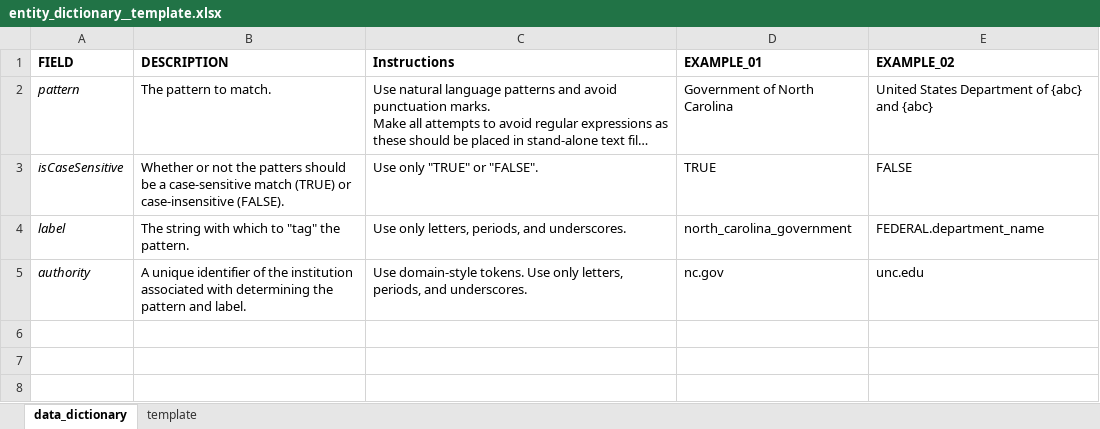
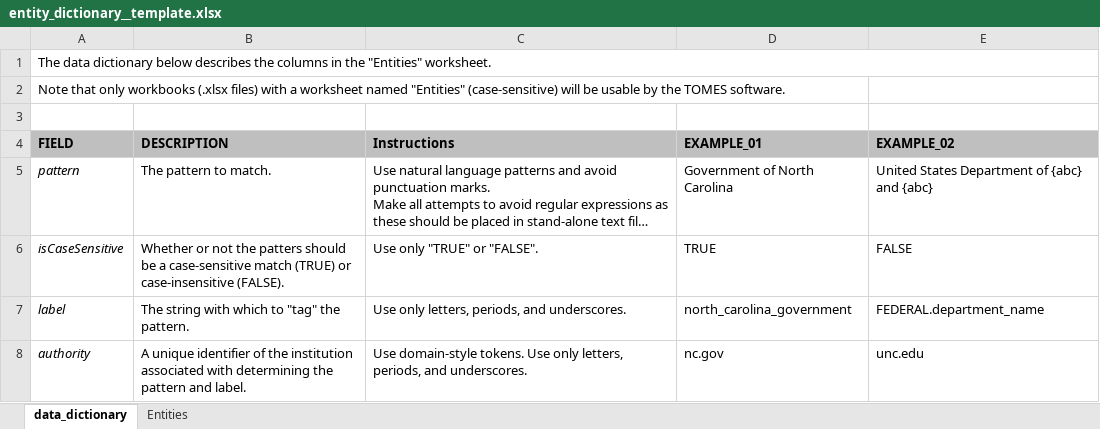
Before and after one commit to StateArchivesOfNorthCarolina/tomes-tagger, an Excel workbook: NLP/entity_dictionary__template.xlsx, sheet data_dictionary, drawn as a sheet; long unchanged cells end in …; values as stored, in another font and other column widths than the file's, no borders; addresses are those after the commit; the diff names each change by its address in the sheet, - before the commit and + after, or states it on an @@ line.

Commit message:
Cleaned up.

```diff
--- a/NLP/entity_dictionary__template.xlsx (sheet data_dictionary)
+++ b/NLP/entity_dictionary__template.xlsx (sheet data_dictionary)
-sheet tab: template
+sheet tab: Entities
+row 1: The data dictionary below describes the columns in the "Entities" worksheet.
+row 2: Note that only workbooks (.xlsx files) with a worksheet named "Entities" (case-sensitive) will be usable by the TOMES software.
+row 3: (empty)
-A4:E4 fill: none
+A4:E4 fill: #BFBFBF
```
